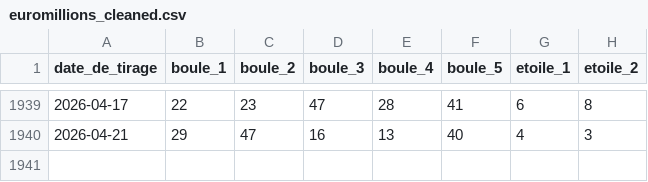
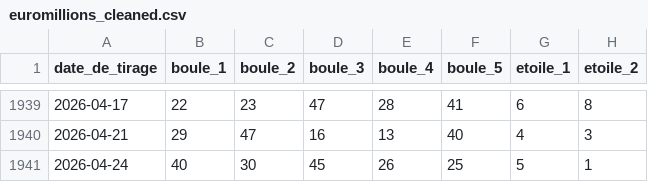
Before and after one commit to changetheworld06/luckyai, a CSV file: euromillions_cleaned.csv, drawn as a sheet; only a part is shown, gaps mark what is left out; the diff names each change by its address in the sheet, - before the commit and + after, or states it on an @@ line.

```diff
--- a/euromillions_cleaned.csv
+++ b/euromillions_cleaned.csv
+row 1941: 2026-04-24 | 40 | 30 | 45 | 26 | 25 | 5 | 1
```
